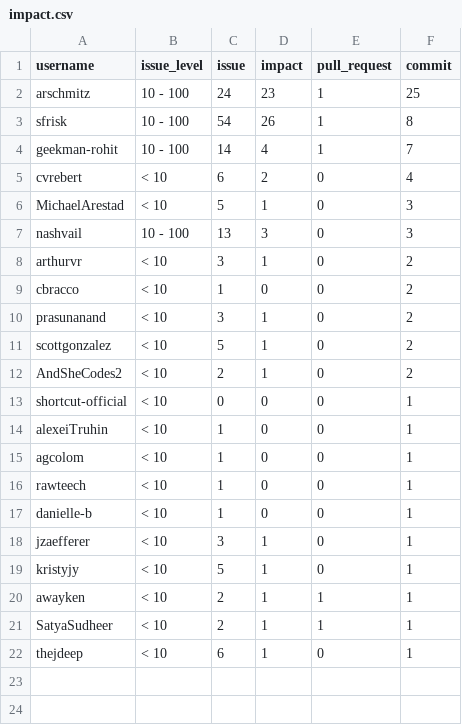
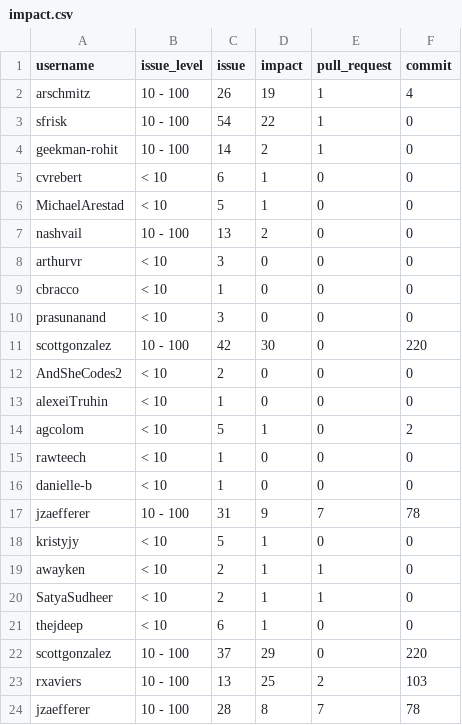
Before and after one commit to AmMilu/final-project, a CSV file: static/impact.csv, drawn as a sheet; only a part is shown; the diff covers the shown part only.

```diff
--- a/static/impact.csv
+++ b/static/impact.csv
@@ -1,22 +1,24 @@
 username,issue_level,issue,impact,pull_request,commit
-arschmitz,10 - 100,24,23,1,25
-sfrisk,10 - 100,54,26,1,8
-geekman-rohit,10 - 100,14,4,1,7
-cvrebert,< 10,6,2,0,4
-MichaelArestad,< 10,5,1,0,3
-nashvail,10 - 100,13,3,0,3
-arthurvr,< 10,3,1,0,2
-cbracco,< 10,1,0,0,2
-prasunanand,< 10,3,1,0,2
-scottgonzalez,< 10,5,1,0,2
-AndSheCodes2,< 10,2,1,0,2
-shortcut-official,< 10,0,0,0,1
-alexeiTruhin,< 10,1,0,0,1
-agcolom,< 10,1,0,0,1
-rawteech,< 10,1,0,0,1
-danielle-b,< 10,1,0,0,1
-jzaefferer,< 10,3,1,0,1
-kristyjy,< 10,5,1,0,1
-awayken,< 10,2,1,1,1
-SatyaSudheer,< 10,2,1,1,1
-thejdeep,< 10,6,1,0,1
+arschmitz,10 - 100,26,19,1,4
+sfrisk,10 - 100,54,22,1,0
+geekman-rohit,10 - 100,14,2,1,0
+cvrebert,< 10,6,1,0,0
+MichaelArestad,< 10,5,1,0,0
+nashvail,10 - 100,13,2,0,0
+arthurvr,< 10,3,0,0,0
+cbracco,< 10,1,0,0,0
+prasunanand,< 10,3,0,0,0
+scottgonzalez,10 - 100,42,30,0,220
+AndSheCodes2,< 10,2,0,0,0
+alexeiTruhin,< 10,1,0,0,0
+agcolom,< 10,5,1,0,2
+rawteech,< 10,1,0,0,0
+danielle-b,< 10,1,0,0,0
+jzaefferer,10 - 100,31,9,7,78
+kristyjy,< 10,5,1,0,0
+awayken,< 10,2,1,1,0
+SatyaSudheer,< 10,2,1,1,0
+thejdeep,< 10,6,1,0,0
+scottgonzalez,10 - 100,37,29,0,220
+rxaviers,10 - 100,13,25,2,103
+jzaefferer,10 - 100,28,8,7,78
```
Also changed, not shown: 18 added rows elsewhere in this file, static/create_issue.csv, 6 other files.
